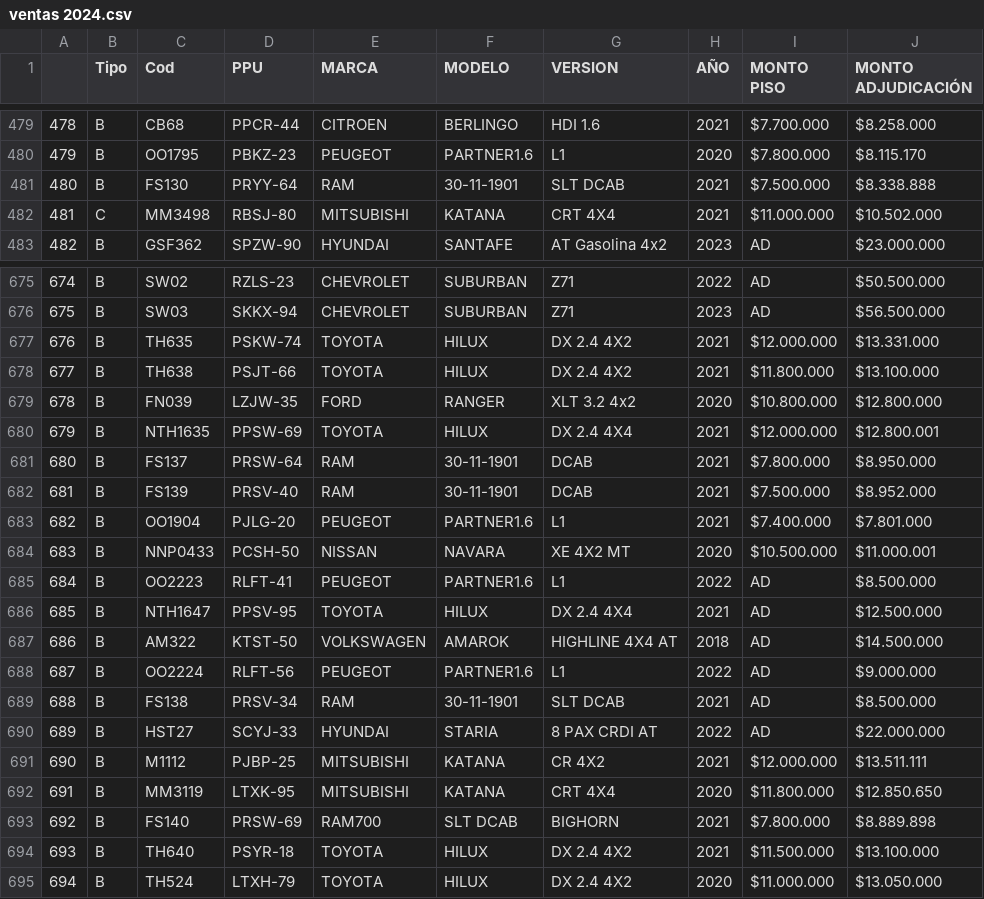
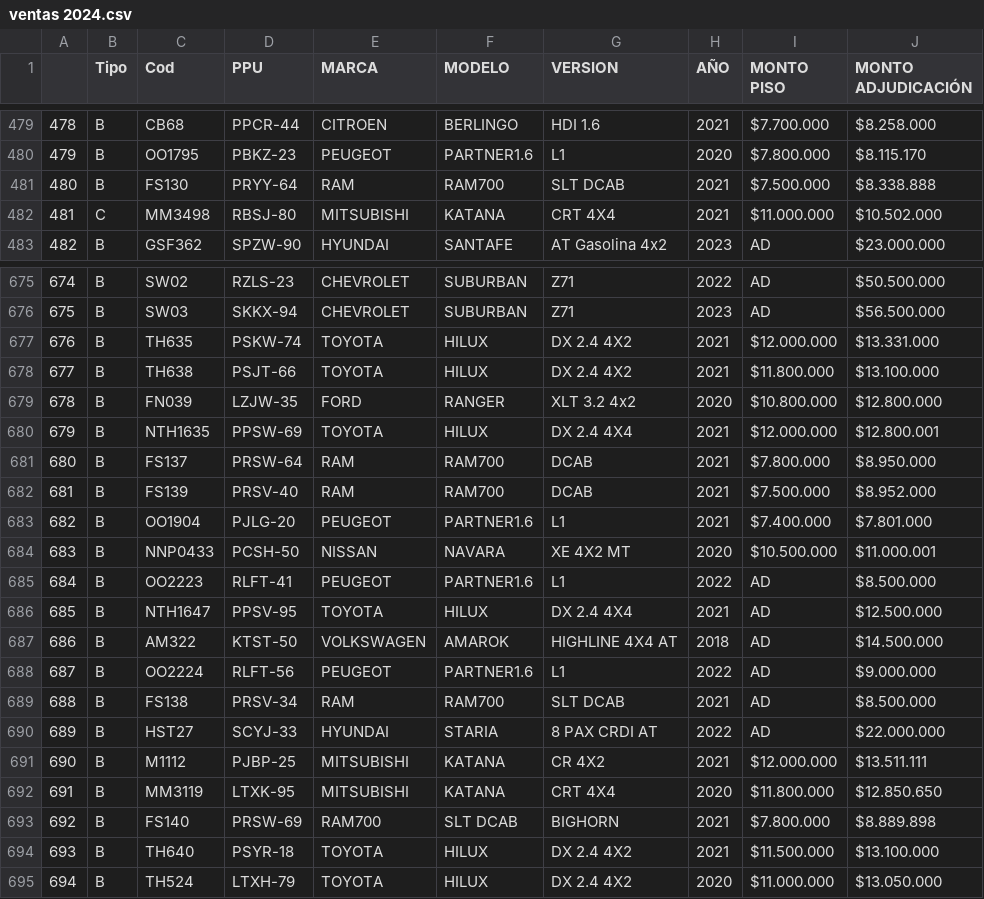
Before and after one commit to SiriusBK1/ventas-2024, a CSV file: ventas 2024.csv, drawn as a sheet; only a part is shown, gaps mark what is left out; the diff names each change by its address in the sheet, - before the commit and + after, or states it on an @@ line.

Commit message:
Add files via upload

```diff
--- a/ventas 2024.csv
+++ b/ventas 2024.csv
-F481 (MODELO): 30-11-1901
+F481 (MODELO): RAM700
-F681:F682 (MODELO): 30-11-1901
+F681:F682 (MODELO): RAM700
-F689 (MODELO): 30-11-1901
+F689 (MODELO): RAM700
```
